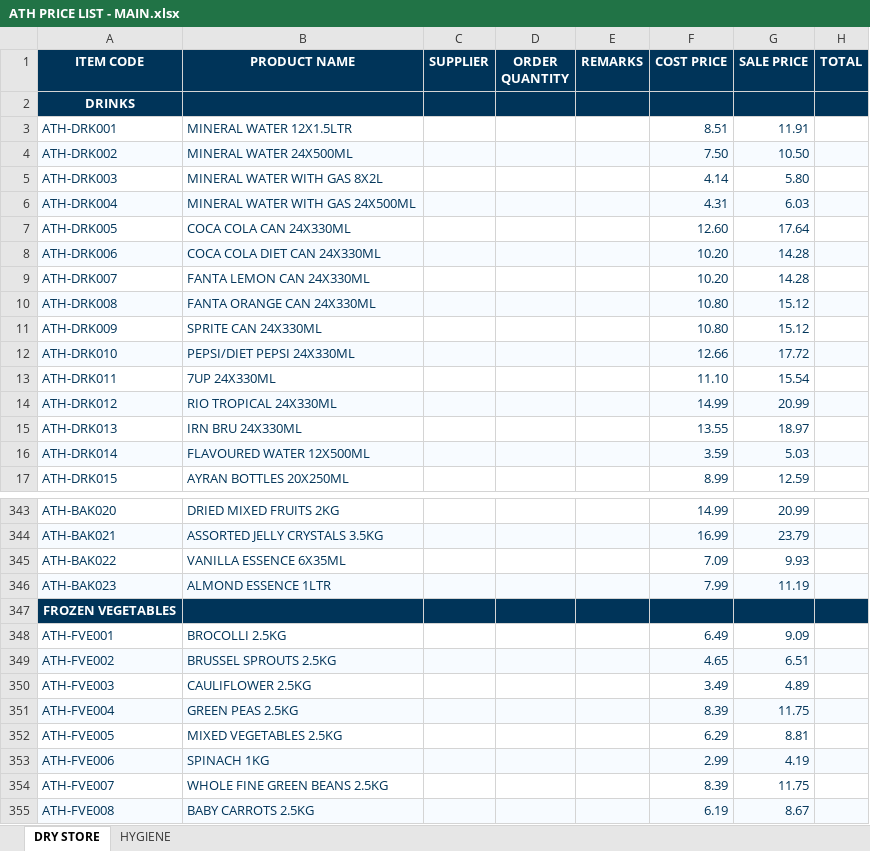
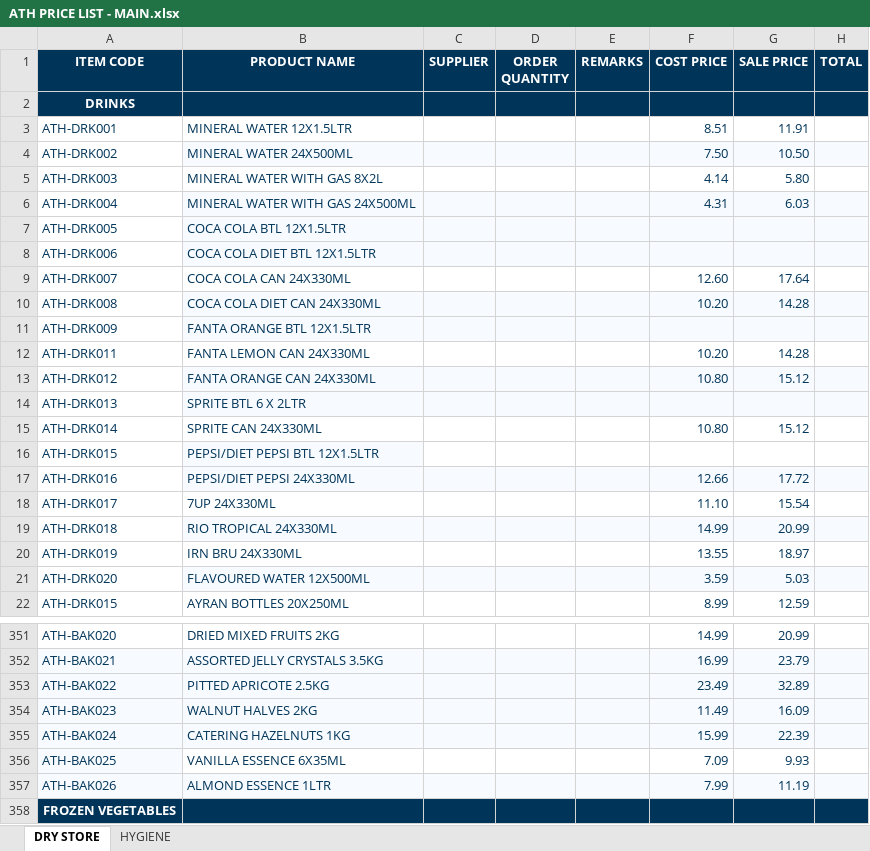
Before and after one commit to two52yards-pixel/Athenainternalquote, an Excel workbook: data/ATH PRICE LIST - MAIN.xlsx, sheet DRY STORE, drawn as a sheet; only a part is shown, gaps mark what is left out; the shorter side is filled out with more unchanged rows; values as stored, in another font and other column widths than the file's, no borders; addresses are those after the commit; the diff covers the shown part only; the diff names each change by its address in the sheet, - before the commit and + after, or states it on an @@ line.

Commit message:
Add files via upload

```diff
--- a/data/ATH PRICE LIST - MAIN.xlsx (sheet DRY STORE)
+++ b/data/ATH PRICE LIST - MAIN.xlsx (sheet DRY STORE)
-A4 fill: #F7FBFF
+A4 fill: none
-A6 fill: #F7FBFF
+A6 fill: none
+row 7: ATH-DRK005 | COCA COLA BTL 12X1.5LTR
+row 8: ATH-DRK006 | COCA COLA DIET BTL 12X1.5LTR
-A9 (ITEM CODE): ATH-DRK005
+A9 (ITEM CODE): ATH-DRK007
-A10 (ITEM CODE): ATH-DRK006
+A10 (ITEM CODE): ATH-DRK008
-A10 fill: #F7FBFF
+A10 fill: none
+row 11: ATH-DRK009 | FANTA ORANGE BTL 12X1.5LTR
-A12 (ITEM CODE): ATH-DRK007
+A12 (ITEM CODE): ATH-DRK011
-A13 (ITEM CODE): ATH-DRK008
+A13 (ITEM CODE): ATH-DRK012
-A13 fill: #F7FBFF
+A13 fill: none
+row 14: ATH-DRK013 | SPRITE BTL 6 X 2LTR
-A15 (ITEM CODE): ATH-DRK009
+A15 (ITEM CODE): ATH-DRK014
+row 16: ATH-DRK015 | PEPSI/DIET PEPSI BTL 12X1.5LTR
-A17 (ITEM CODE): ATH-DRK010
+A17 (ITEM CODE): ATH-DRK016
-A17 fill: #F7FBFF
+A17 fill: none
-A18 (ITEM CODE): ATH-DRK011
+A18 (ITEM CODE): ATH-DRK017
-A19 (ITEM CODE): ATH-DRK012
+A19 (ITEM CODE): ATH-DRK018
-A19 fill: #F7FBFF
+A19 fill: none
-A20 (ITEM CODE): ATH-DRK013
+A20 (ITEM CODE): ATH-DRK019
-A21 (ITEM CODE): ATH-DRK014
+A21 (ITEM CODE): ATH-DRK020
-A21 fill: #F7FBFF
+A21 fill: none
+row 353: ATH-BAK022 | PITTED APRICOTE 2.5KG |  |  |  | 23.49 | 32.89
+row 354: ATH-BAK023 | WALNUT HALVES 2KG |  |  |  | 11.49 | 16.09
+row 355: ATH-BAK024 | CATERING HAZELNUTS 1KG |  |  |  | 15.99 | 22.39
-A356 (ITEM CODE): ATH-BAK022
+A356 (ITEM CODE): ATH-BAK025
-A356 fill: none
+A356 fill: #F7FBFF
-A357 (ITEM CODE): ATH-BAK023
+A357 (ITEM CODE): ATH-BAK026
```
Also changed, not shown: 4 added rows, 1 removed row, 7 edited cells and cell formats elsewhere in this sheet.
